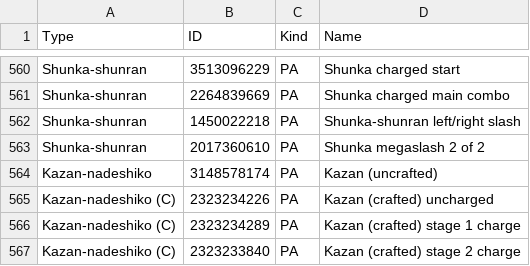
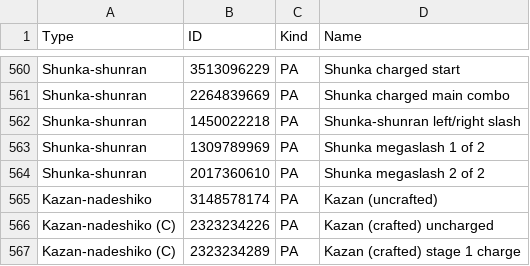
Before and after one commit to VariantXYZ/PSO2ACT, a CSV file: PSO2ACT/skills.csv, drawn as a sheet; only a part is shown, gaps mark what is left out; the shorter side is filled out with more unchanged rows; the diff names each change by its address in the sheet, - before the commit and + after, or states it on an @@ line.

Commit message:
I have no clue how I removed this

```diff
--- a/PSO2ACT/skills.csv
+++ b/PSO2ACT/skills.csv
+row 563: Shunka-shunran | 1309789969 | PA | Shunka megaslash 1 of 2
```
